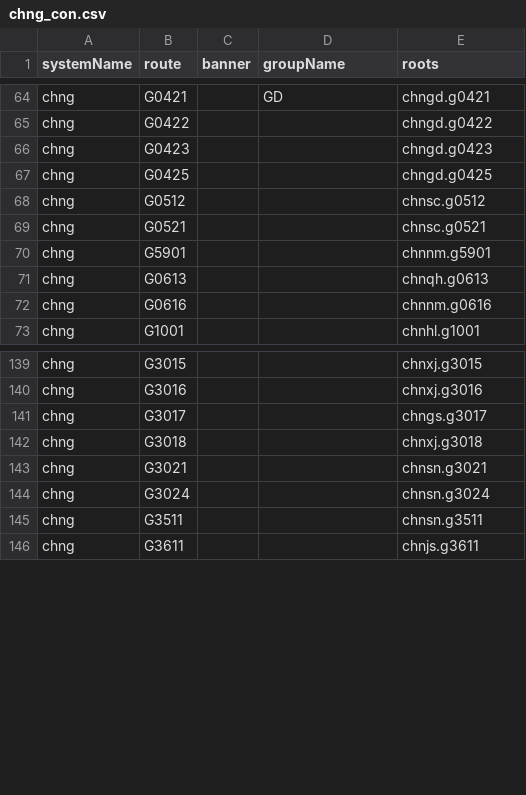
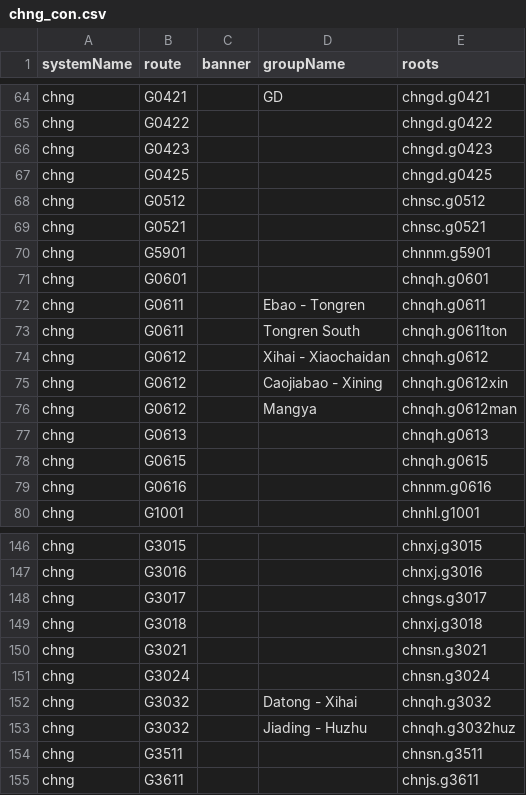
Before and after one commit to eeffaann/HighwayData, a CSV file: hwy_data/_systems/chng_con.csv, drawn as a sheet; only a part is shown, gaps mark what is left out; the diff names each change by its address in the sheet, - before the commit and + after, or states it on an @@ line.

```diff
--- a/hwy_data/_systems/chng_con.csv
+++ b/hwy_data/_systems/chng_con.csv
+row 71: chng | G0601 |  |  | chnqh.g0601
+row 72: chng | G0611 |  | Ebao - Tongren | chnqh.g0611
+row 73: chng | G0611 |  | Tongren South | chnqh.g0611ton
+row 74: chng | G0612 |  | Xihai - Xiaochaidan | chnqh.g0612
+row 75: chng | G0612 |  | Caojiabao - Xining | chnqh.g0612xin
+row 76: chng | G0612 |  | Mangya | chnqh.g0612man
+row 78: chng | G0615 |  |  | chnqh.g0615
+row 152: chng | G3032 |  | Datong - Xihai | chnqh.g3032
+row 153: chng | G3032 |  | Jiading - Huzhu | chnqh.g3032huz
```
Also changed, not shown: hwy_data/_systems/chng.csv, 22 other files.
